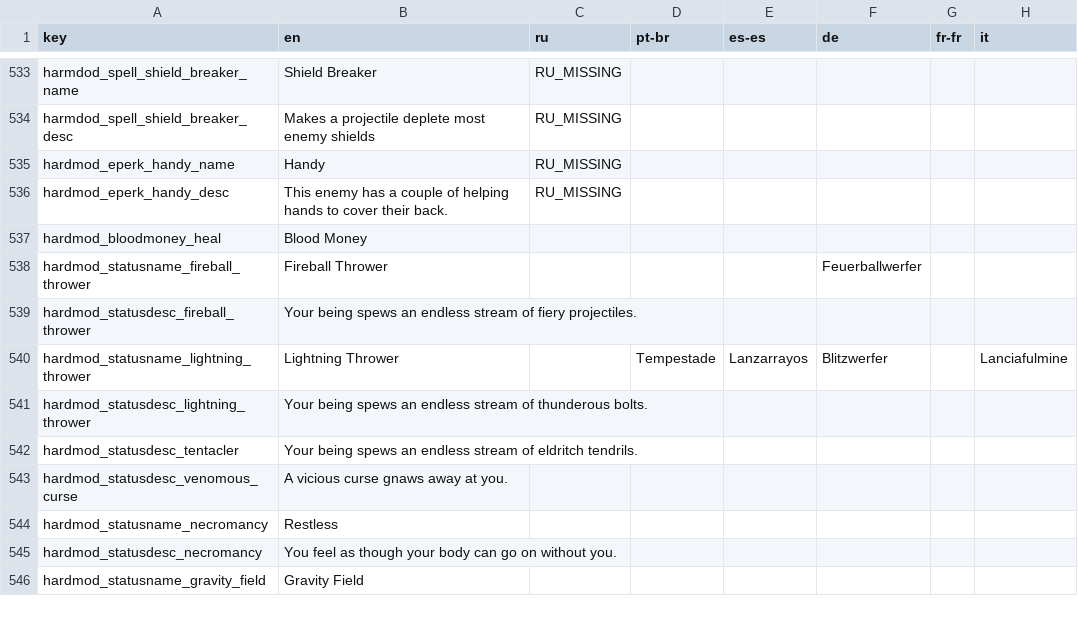
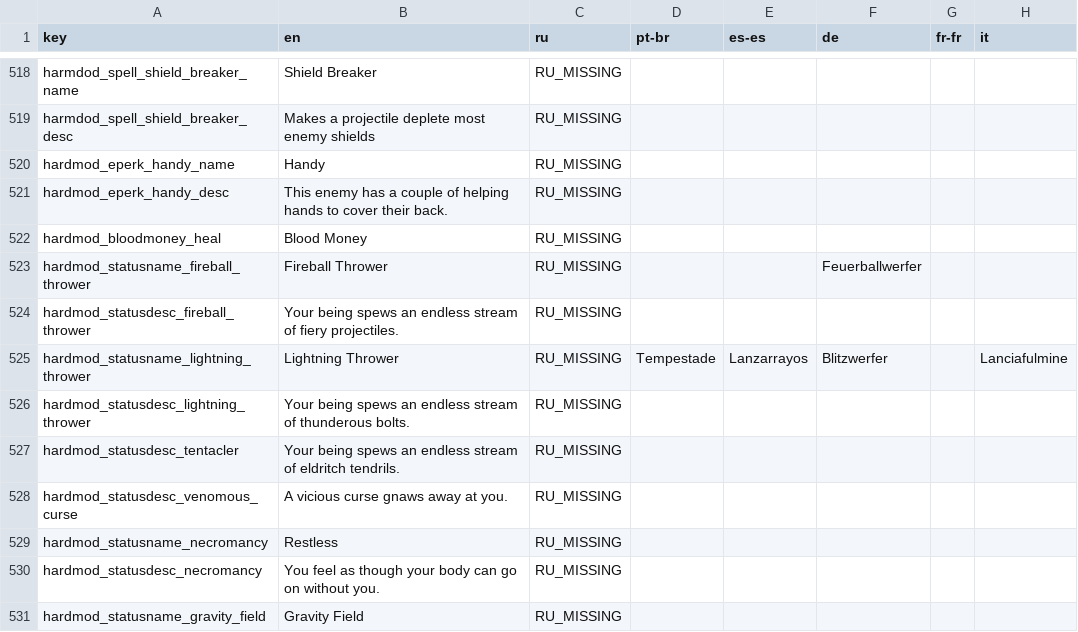
Before and after one commit to EvaisaDev/noita.hardmod, a CSV file: files/translations/core.csv, drawn as a sheet; only a part is shown, gaps mark what is left out; addresses are those after the commit; the diff covers the shown part only; the diff names each change by its address in the sheet, - before the commit and + after, or states it on an @@ line.

```diff
--- a/files/translations/core.csv
+++ b/files/translations/core.csv
-C522:C531 (ru): (empty)
+C522:C531 (ru): RU_MISSING
```
Also changed, not shown: 4 added rows, 14 removed rows, 2 moved rows and 9 edited cells elsewhere in this file, 8 other files.
